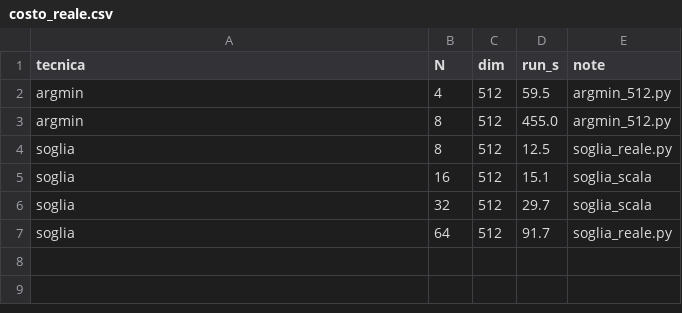
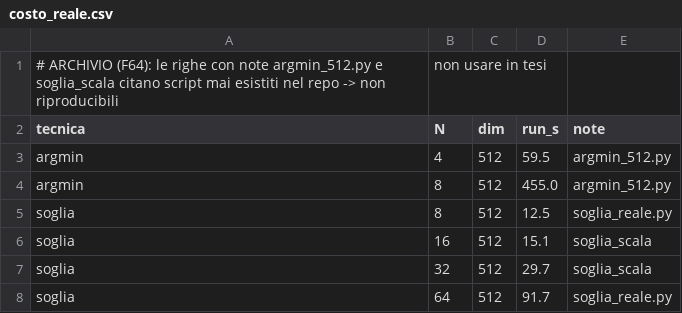
Before and after one commit to giorgiobrullo/tesi-fhe, a CSV file: benchmark/results/costo_reale.csv, drawn as a sheet; the diff names each change by its address in the sheet, - before the commit and + after, or states it on an @@ line.

Commit message:
feat: F64 — Concrete sbloccato su macOS, numeri non riproducibili rifatti, 100x dimostrato a parita' di macchina

```diff
--- a/benchmark/results/costo_reale.csv
+++ b/benchmark/results/costo_reale.csv
+row 1: # ARCHIVIO (F64): le righe con note argmin_512.py e soglia_scala citano script mai esistiti nel repo -> non riproducibili | non usare in tesi
```
Also changed, not shown: benchmark/results/compressione_tradeoff.csv, 6 other files.
